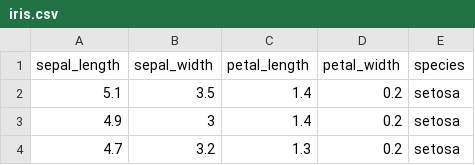
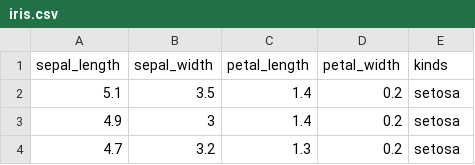
Before and after one commit to HirooHirose/datafiles, a CSV file: iris.csv, drawn as a sheet; only a part is shown.

```diff
--- a/iris.csv
+++ b/iris.csv
@@ -1,2 +1,2 @@
-sepal_length,sepal_width,petal_length,petal_width,species
+sepal_length,sepal_width,petal_length,petal_width,kinds
 5.1,3.5,1.4,0.2,setosa
```
Also changed, not shown: 2 other files.
